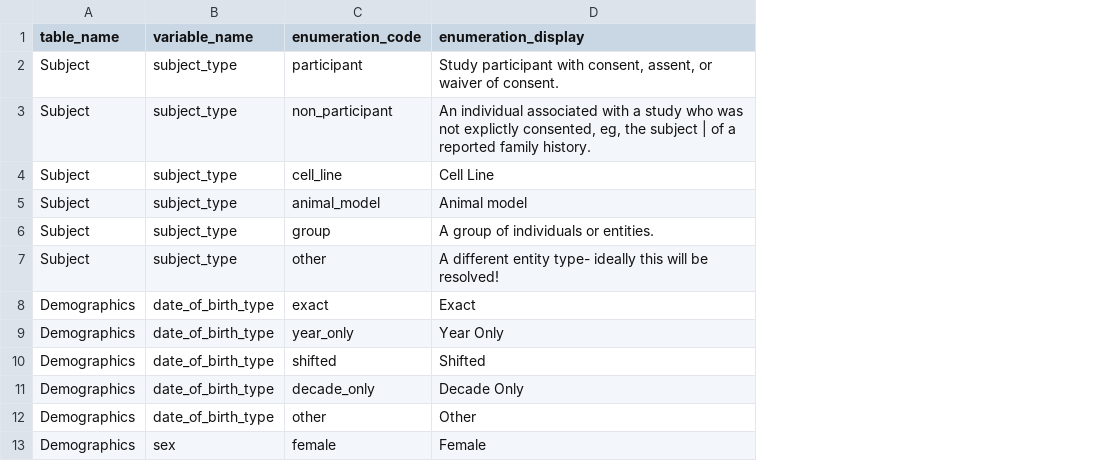
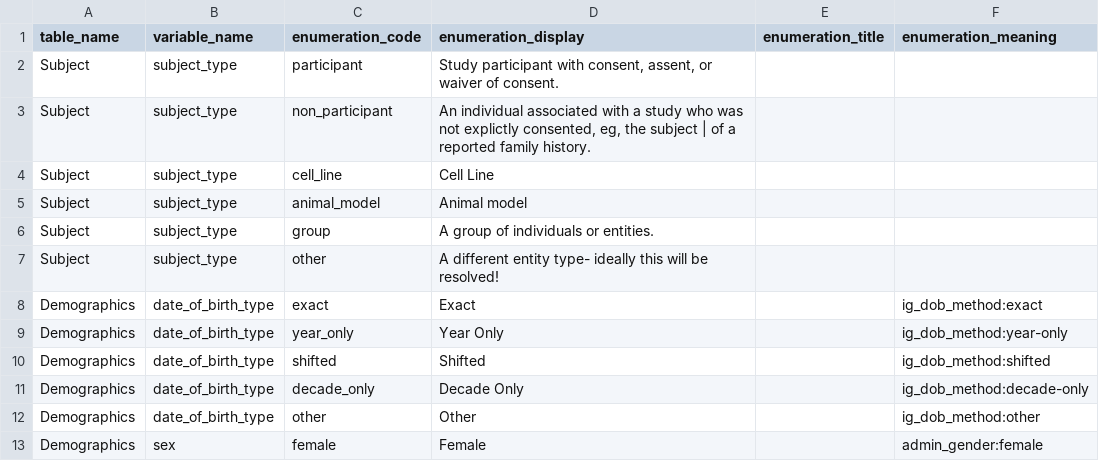
Before and after one commit to anvilproject/acr-harmonized-data-model, a CSV file: project/enumerations/acr_tgt_enums.csv, drawn as a sheet; only a part is shown; the diff names each change by its address in the sheet, - before the commit and + after, or states it on an @@ line.

Commit message:
Update tgt enums

```diff
--- a/project/enumerations/acr_tgt_enums.csv
+++ b/project/enumerations/acr_tgt_enums.csv
+column E (enumeration_title), empty
+column F (enumeration_meaning), rows 8-13: ig_dob_method:exact | ig_dob_method:year-only | ig_dob_method:shifted | ig_dob_method:decade-only | ig_dob_method:other | admin_gender:female
```
